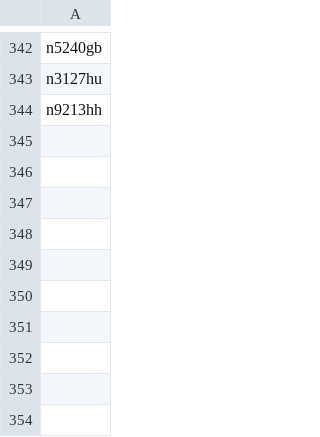
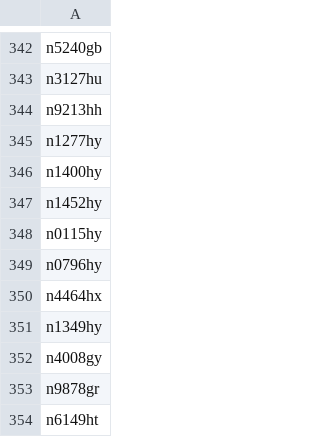
Before and after one commit to n1sym/nocdaily, a CSV file: back/list.csv, drawn as a sheet; only a part is shown, gaps mark what is left out; the diff names each change by its address in the sheet, - before the commit and + after, or states it on an @@ line.

```diff
--- a/back/list.csv
+++ b/back/list.csv
+row 345: n1277hy
+row 346: n1400hy
+row 347: n1452hy
+row 348: n0115hy
+row 349: n0796hy
+row 350: n4464hx
+row 351: n1349hy
+row 352: n4008gy
+row 353: n9878gr
+row 354: n6149ht
```
Also changed, not shown: 2 other files.
